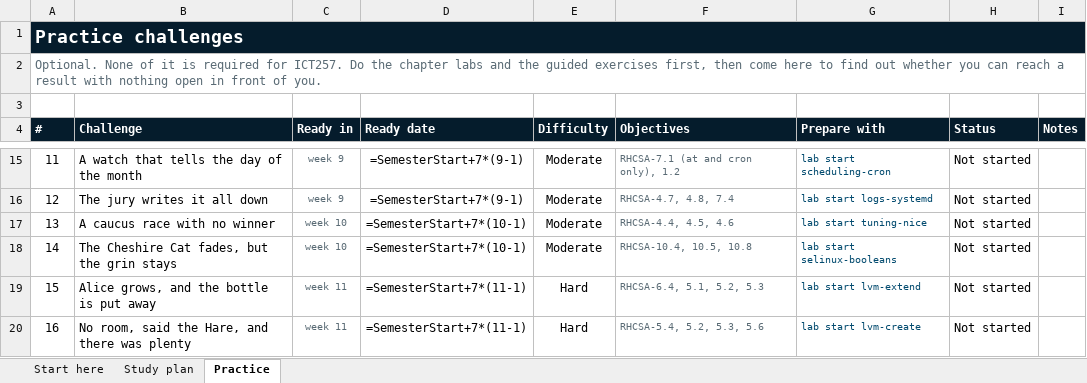
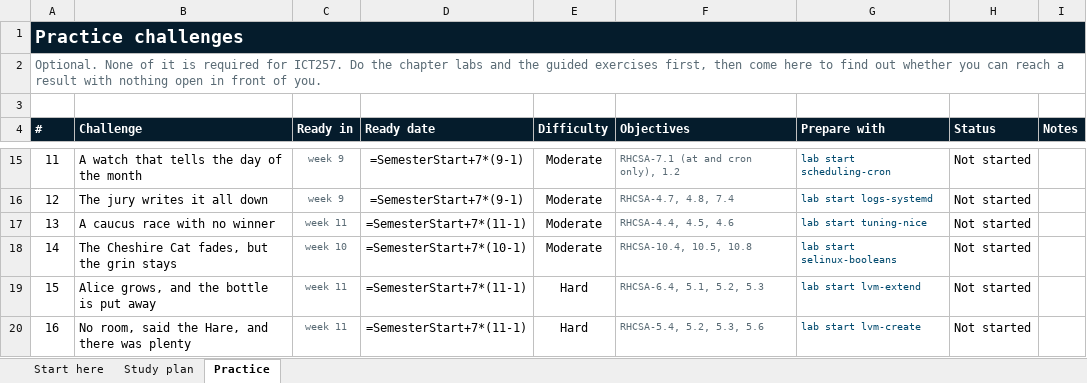
Before and after one commit to eugeneteo/ict257, an Excel workbook: planner/ict257-study-planner.xlsx, sheet Practice, drawn as a sheet; only a part is shown, gaps mark what is left out; values as stored, in another font and other column widths than the file's, no borders; formulas without a stored value are shown as written; conditional formats not drawn; the diff names each change by its address in the sheet, - before the commit and + after, or states it on an @@ line.

```diff
--- a/planner/ict257-study-planner.xlsx (sheet Practice)
+++ b/planner/ict257-study-planner.xlsx (sheet Practice)
-C17 (Ready in): week 10
+C17 (Ready in): week 11
-D17 (Ready date): =SemesterStart+7*(10-1)
+D17 (Ready date): =SemesterStart+7*(11-1)
```
Also changed, not shown: sheet Study plan, sheet Start here, 4 other files.
